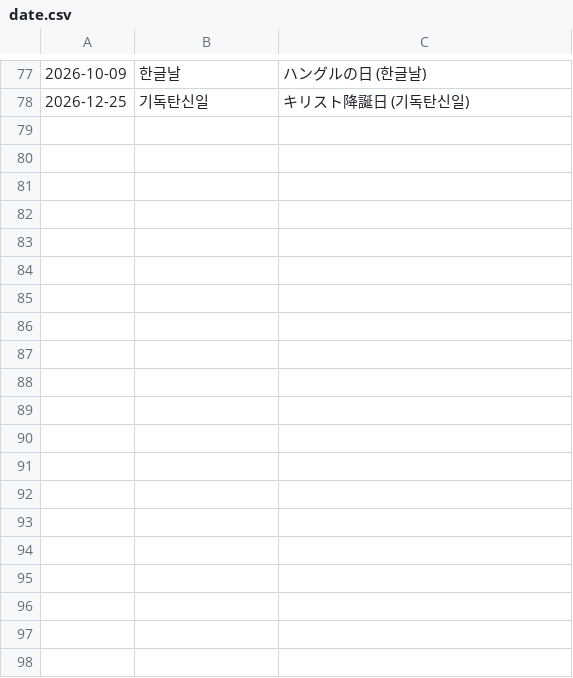
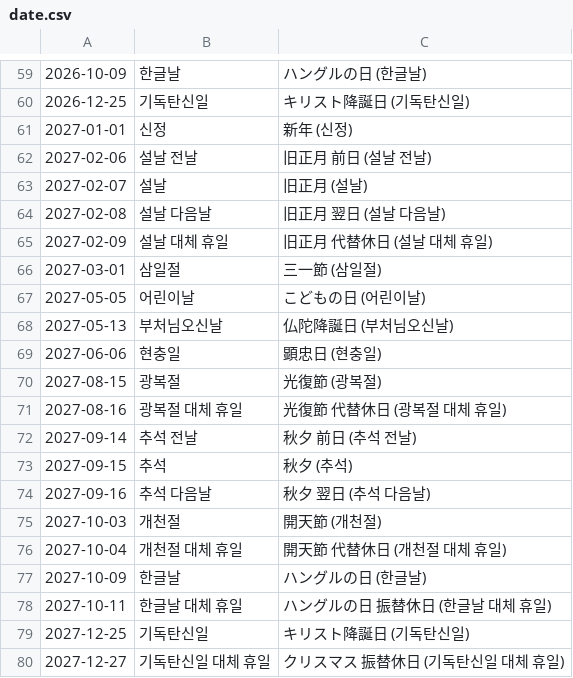
Before and after one commit to shunirr/holidays-kr, a CSV file: date.csv, drawn as a sheet; only a part is shown, gaps mark what is left out; the diff covers the shown part only.

```diff
--- a/date.csv
+++ b/date.csv
@@ -78 +60,21 @@
 2026-12-25,기독탄신일,キリスト降誕日 (기독탄신일)
+2027-01-01,신정,新年 (신정)
+2027-02-06,설날 전날,旧正月 前日 (설날 전날)
+2027-02-07,설날,旧正月 (설날)
+2027-02-08,설날 다음날,旧正月 翌日 (설날 다음날)
+2027-02-09,설날 대체 휴일,旧正月 代替休日 (설날 대체 휴일)
+2027-03-01,삼일절,三一節 (삼일절)
+2027-05-05,어린이날,こどもの日 (어린이날)
+2027-05-13,부처님오신날,仏陀降誕日 (부처님오신날)
+2027-06-06,현충일,顕忠日 (현충일)
+2027-08-15,광복절,光復節 (광복절)
+2027-08-16,광복절 대체 휴일,光復節 代替休日 (광복절 대체 휴일)
+2027-09-14,추석 전날,秋夕 前日 (추석 전날)
+2027-09-15,추석,秋夕 (추석)
+2027-09-16,추석 다음날,秋夕 翌日 (추석 다음날)
+2027-10-03,개천절,開天節 (개천절)
+2027-10-04,개천절 대체 휴일,開天節 代替休日 (개천절 대체 휴일)
+2027-10-09,한글날,ハングルの日 (한글날)
+2027-10-11,한글날 대체 휴일,ハングルの日 振替休日 (한글날 대체 휴일)
+2027-12-25,기독탄신일,キリスト降誕日 (기독탄신일)
+2027-12-27,기독탄신일 대체 휴일,クリスマス 振替休日 (기독탄신일 대체 휴일)
```
Also changed, not shown: 18 removed rows elsewhere in this file, datetime.csv, 5 other files.
